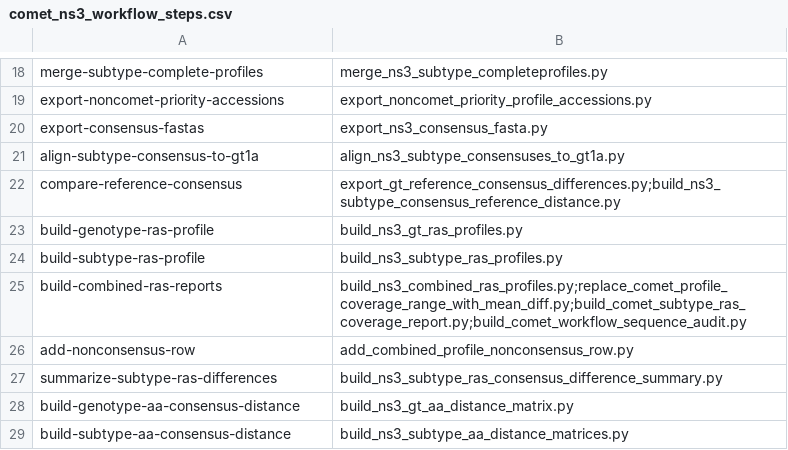
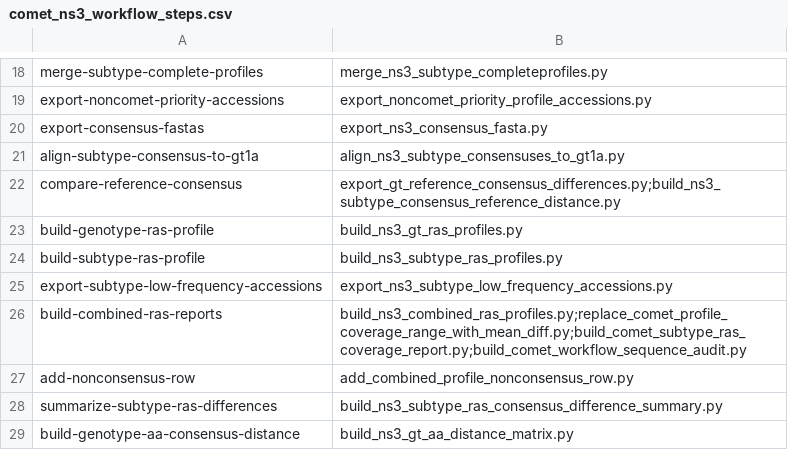
Before and after one commit to hivdb/HCV-GenBank-Skills, a CSV file: hcv-workflow/hcv-ns3-one-ras-comet-build-workflow/scripts/comet_ns3_workflow_steps.csv, drawn as a sheet; only a part is shown, gaps mark what is left out; the shorter side is filled out with more unchanged rows; the diff names each change by its address in the sheet, - before the commit and + after, or states it on an @@ line.

Commit message:
Add NS3 low-frequency accession and reference exports

```diff
--- a/hcv-workflow/hcv-ns3-one-ras-comet-build-workflow/scripts/comet_ns3_workflow_steps.csv
+++ b/hcv-workflow/hcv-ns3-one-ras-comet-build-workflow/scripts/comet_ns3_workflow_steps.csv
+row 25: export-subtype-low-frequency-accessions | export_ns3_subtype_low_frequency_accessions.py
```
Also changed, not shown: 3 other files.
